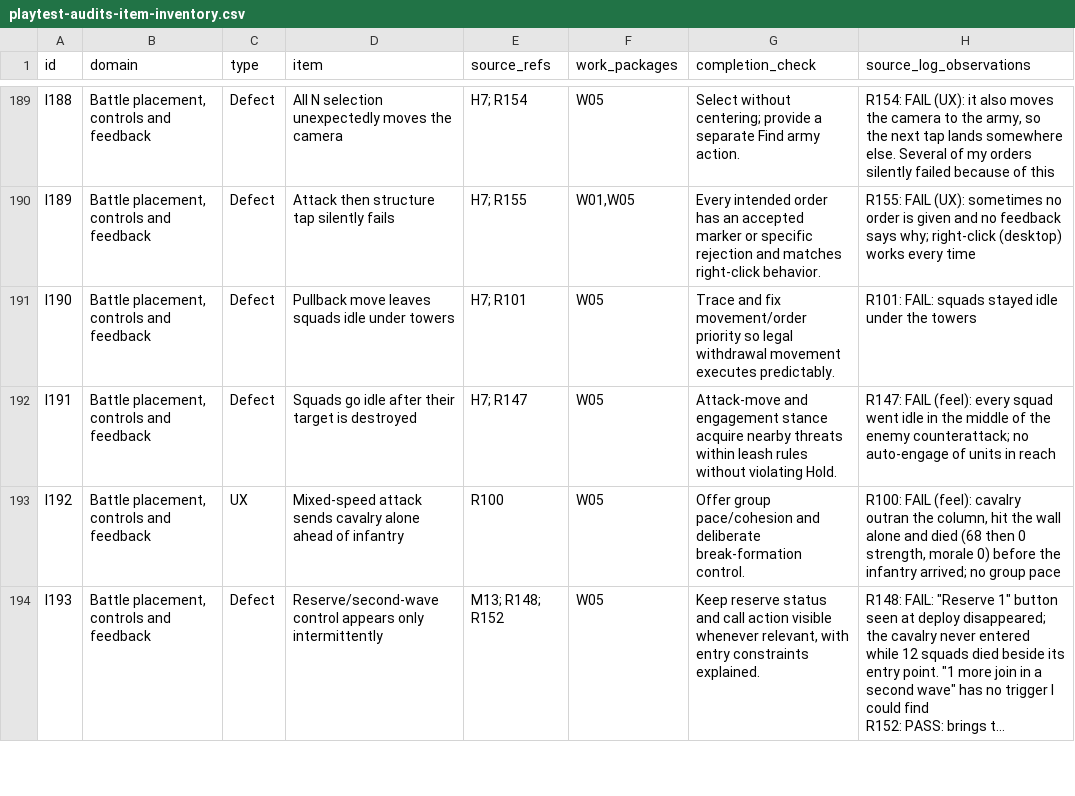
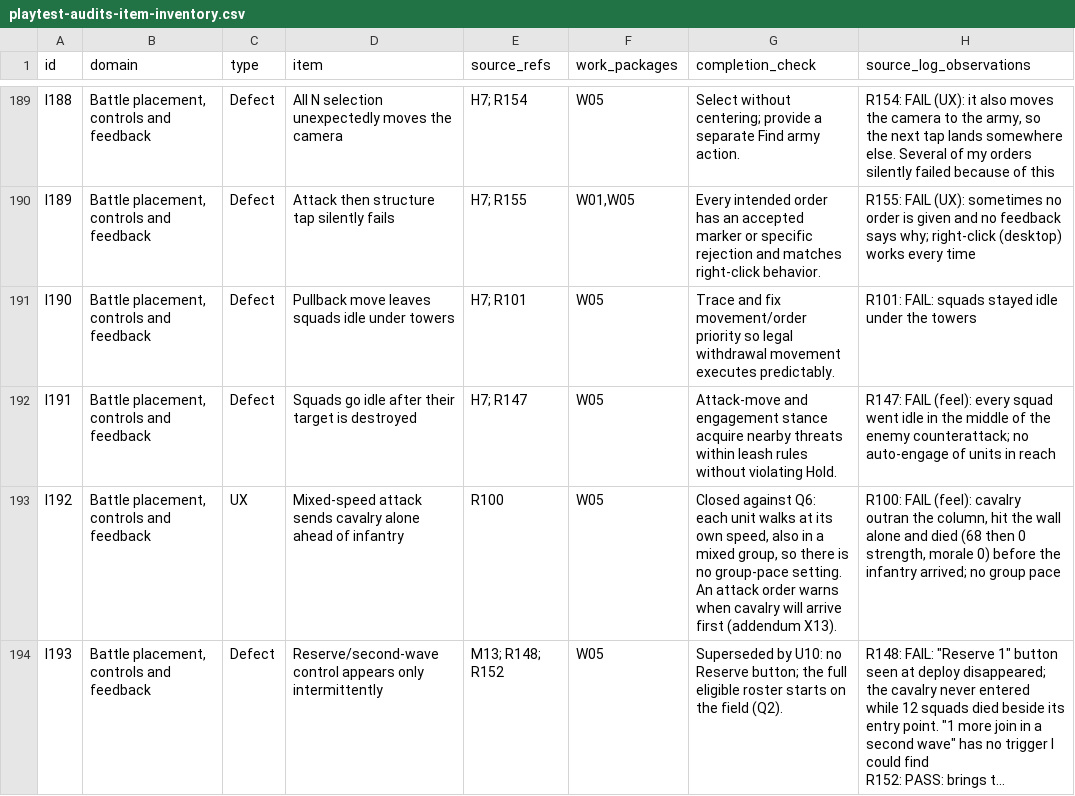
Before and after one commit to yaniv89/terra-imperium, a CSV file: plans/playtest-audits-item-inventory.csv, drawn as a sheet; only a part is shown, gaps mark what is left out; long unchanged cells end in …; the diff covers the shown part only; the diff names each change by its address in the sheet, - before the commit and + after, or states it on an @@ line.

```diff
--- a/plans/playtest-audits-item-inventory.csv
+++ b/plans/playtest-audits-item-inventory.csv
-G193 (completion_check): Offer group pace/cohesion and deliberate break-formation control.
+G193 (completion_check): Closed against Q6: each unit walks at its own speed, also in a mixed group, so there is no group-pace setting. An attack order warns when cavalry will arrive first (addendum X13).
-G194 (completion_check): Keep reserve status and call action visible whenever relevant, with entry constraints explained.
+G194 (completion_check): Superseded by U10: no Reserve button; the full eligible roster starts on the field (Q2).
```
Also changed, not shown: 5 edited cells elsewhere in this file, plans/playtest-audits-code-batches.csv, plans/playtest-audits-work-breakdown.csv, 2 other files.
